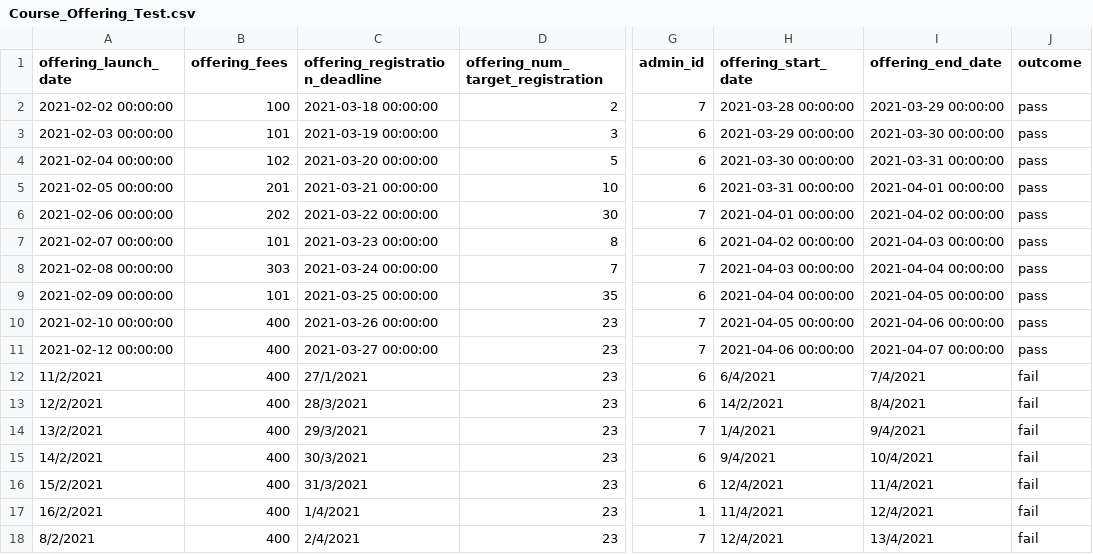
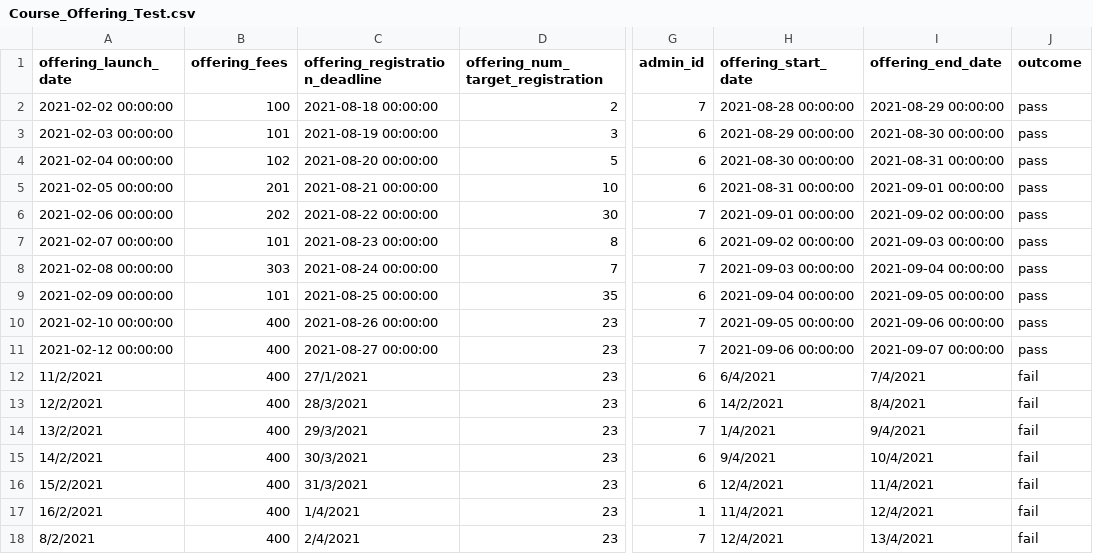
Before and after one commit to Jh123x/cs2102-project, a CSV file: SQL/test data/schema fail/Course_Offering_Test.csv, drawn as a sheet; only a part is shown, gaps mark what is left out; the diff names each change by its address in the sheet, - before the commit and + after, or states it on an @@ line.

```diff
--- a/SQL/test data/schema fail/Course_Offering_Test.csv
+++ b/SQL/test data/schema fail/Course_Offering_Test.csv
-C2 (offering_registration_deadline): 2021-03-18 00:00:00
+C2 (offering_registration_deadline): 2021-08-18 00:00:00
-H2 (offering_start_date): 2021-03-28 00:00:00
+H2 (offering_start_date): 2021-08-28 00:00:00
-I2 (offering_end_date): 2021-03-29 00:00:00
+I2 (offering_end_date): 2021-08-29 00:00:00
-C3 (offering_registration_deadline): 2021-03-19 00:00:00
+C3 (offering_registration_deadline): 2021-08-19 00:00:00
-H3 (offering_start_date): 2021-03-29 00:00:00
+H3 (offering_start_date): 2021-08-29 00:00:00
-I3 (offering_end_date): 2021-03-30 00:00:00
+I3 (offering_end_date): 2021-08-30 00:00:00
-C4 (offering_registration_deadline): 2021-03-20 00:00:00
+C4 (offering_registration_deadline): 2021-08-20 00:00:00
-H4 (offering_start_date): 2021-03-30 00:00:00
+H4 (offering_start_date): 2021-08-30 00:00:00
-I4 (offering_end_date): 2021-03-31 00:00:00
+I4 (offering_end_date): 2021-08-31 00:00:00
-C5 (offering_registration_deadline): 2021-03-21 00:00:00
+C5 (offering_registration_deadline): 2021-08-21 00:00:00
-H5 (offering_start_date): 2021-03-31 00:00:00
+H5 (offering_start_date): 2021-08-31 00:00:00
-I5 (offering_end_date): 2021-04-01 00:00:00
+I5 (offering_end_date): 2021-09-01 00:00:00
-C6 (offering_registration_deadline): 2021-03-22 00:00:00
+C6 (offering_registration_deadline): 2021-08-22 00:00:00
-H6 (offering_start_date): 2021-04-01 00:00:00
+H6 (offering_start_date): 2021-09-01 00:00:00
-I6 (offering_end_date): 2021-04-02 00:00:00
+I6 (offering_end_date): 2021-09-02 00:00:00
-C7 (offering_registration_deadline): 2021-03-23 00:00:00
+C7 (offering_registration_deadline): 2021-08-23 00:00:00
-H7 (offering_start_date): 2021-04-02 00:00:00
+H7 (offering_start_date): 2021-09-02 00:00:00
-I7 (offering_end_date): 2021-04-03 00:00:00
+I7 (offering_end_date): 2021-09-03 00:00:00
-C8 (offering_registration_deadline): 2021-03-24 00:00:00
+C8 (offering_registration_deadline): 2021-08-24 00:00:00
-H8 (offering_start_date): 2021-04-03 00:00:00
+H8 (offering_start_date): 2021-09-03 00:00:00
-I8 (offering_end_date): 2021-04-04 00:00:00
+I8 (offering_end_date): 2021-09-04 00:00:00
-C9 (offering_registration_deadline): 2021-03-25 00:00:00
+C9 (offering_registration_deadline): 2021-08-25 00:00:00
-H9 (offering_start_date): 2021-04-04 00:00:00
+H9 (offering_start_date): 2021-09-04 00:00:00
-I9 (offering_end_date): 2021-04-05 00:00:00
+I9 (offering_end_date): 2021-09-05 00:00:00
-C10 (offering_registration_deadline): 2021-03-26 00:00:00
+C10 (offering_registration_deadline): 2021-08-26 00:00:00
-H10 (offering_start_date): 2021-04-05 00:00:00
+H10 (offering_start_date): 2021-09-05 00:00:00
-I10 (offering_end_date): 2021-04-06 00:00:00
+I10 (offering_end_date): 2021-09-06 00:00:00
-C11 (offering_registration_deadline): 2021-03-27 00:00:00
+C11 (offering_registration_deadline): 2021-08-27 00:00:00
-H11 (offering_start_date): 2021-04-06 00:00:00
+H11 (offering_start_date): 2021-09-06 00:00:00
-I11 (offering_end_date): 2021-04-07 00:00:00
+I11 (offering_end_date): 2021-09-07 00:00:00
```
Also changed, not shown: SQL/test data/schema fail/Redeem_Test.csv, SQL/test data/schema fail/Registers_Test.csv, 4 other files.
